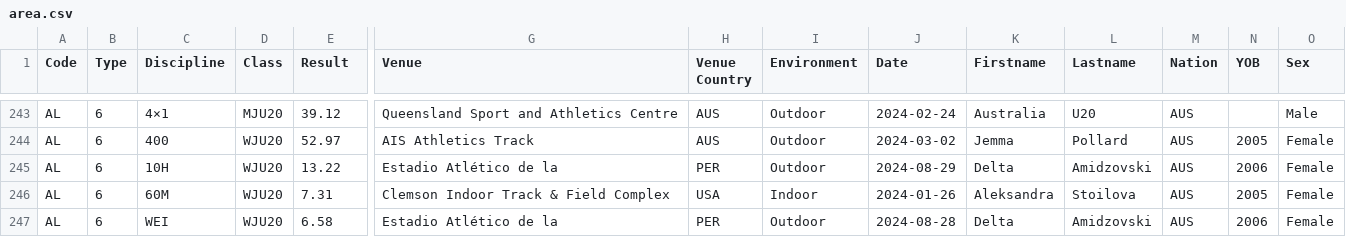
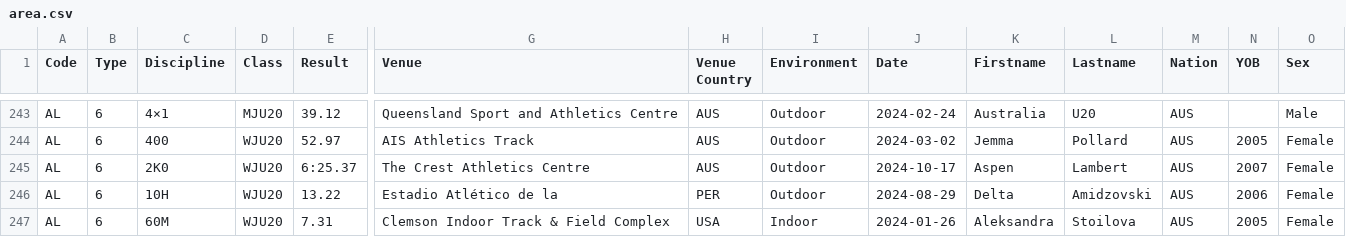
Before and after one commit to nimarion/records, a CSV file: leads/u20/area.csv, drawn as a sheet; only a part is shown, gaps mark what is left out; the shorter side is filled out with more unchanged rows; rows hold the shown columns only; the diff names each change by its address in the sheet, - before the commit and + after, or states it on an @@ line.

```diff
--- a/leads/u20/area.csv
+++ b/leads/u20/area.csv
+row 245: AL | 6 | 2K0 | WJU20 | 6:25.37 | The Crest Athletics Centre | AUS | Outdoor | 2024-10-17 | Aspen | Lambert | AUS | 2007 | Female
```
